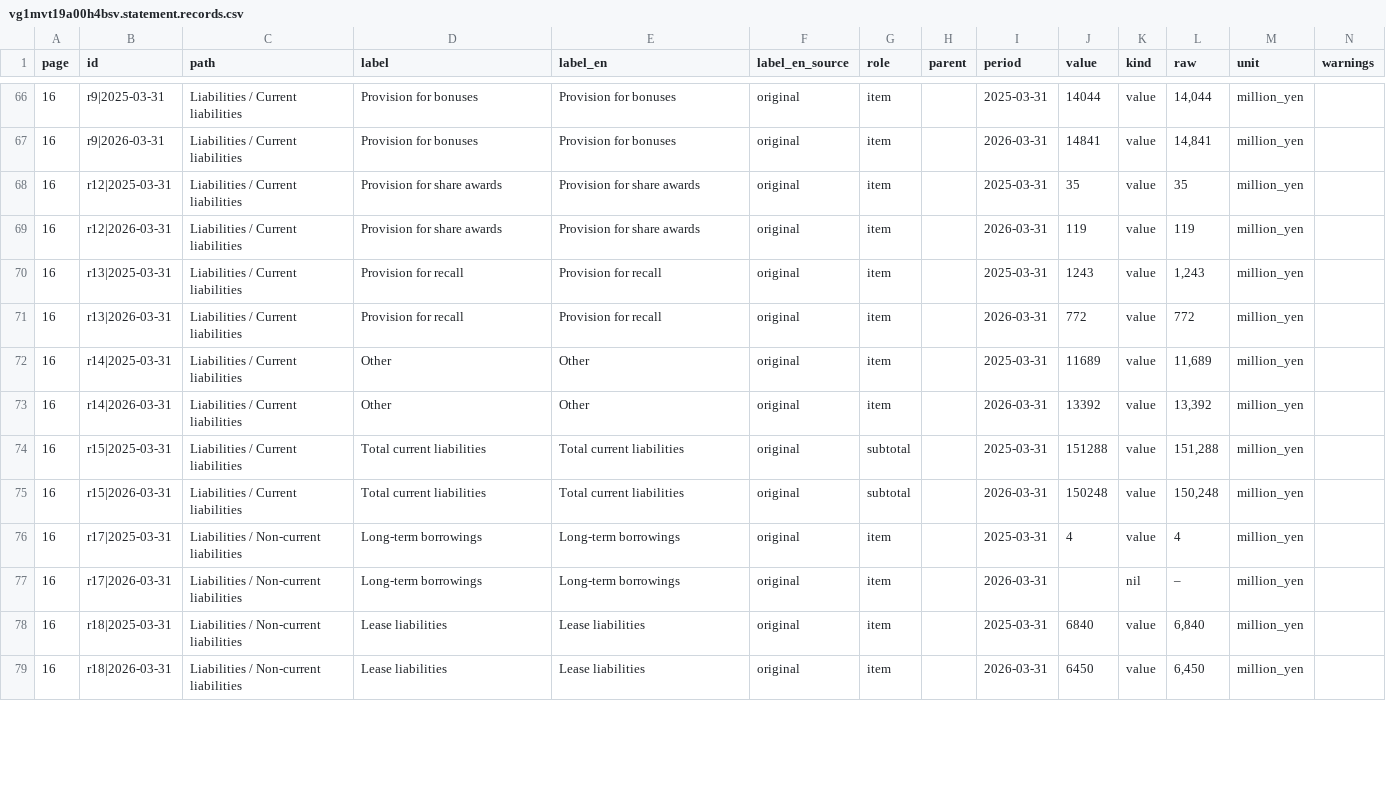
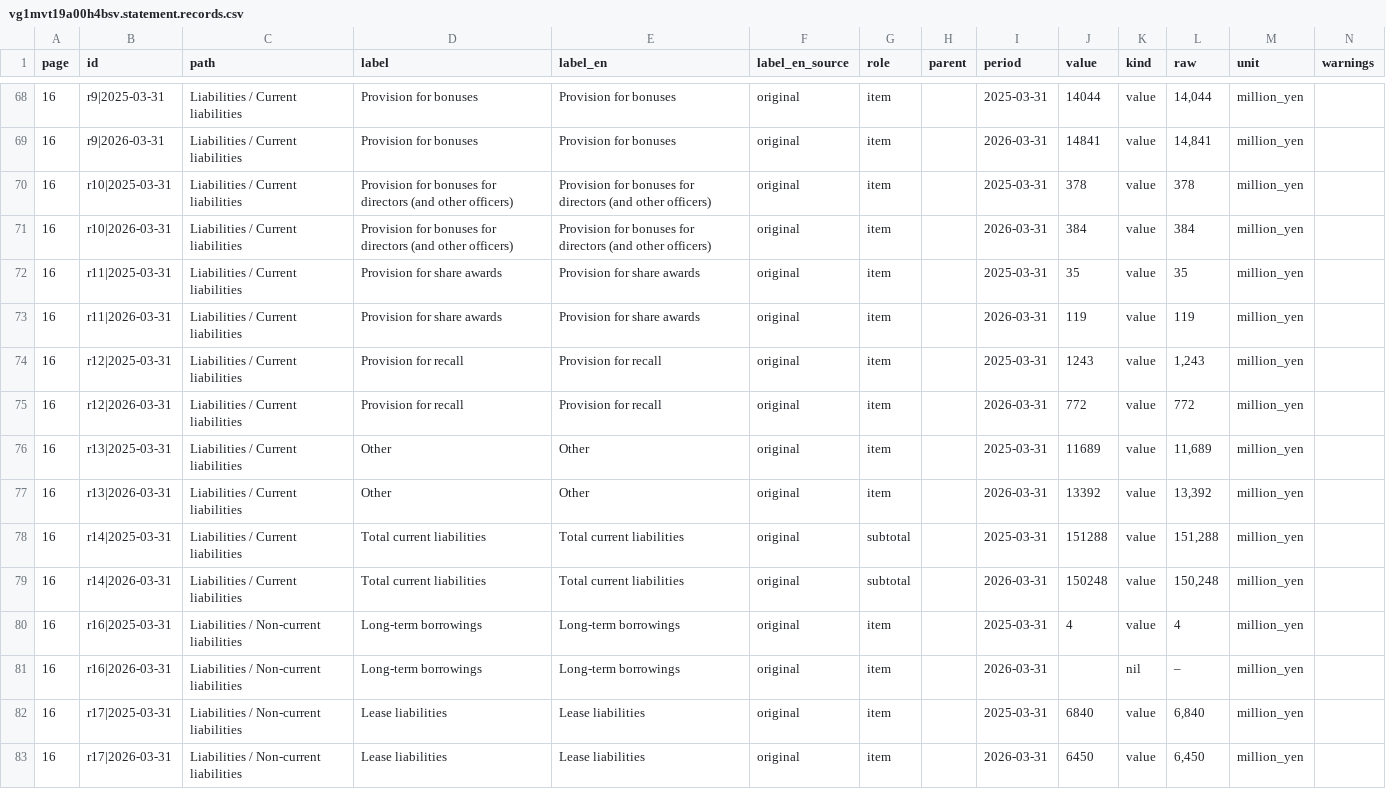
Before and after one commit to Simhateja17/jp-balance-sheet-parser, a CSV file: outputs/fresh_after/vg1mvt19a00h4bsv.statement.records.csv, drawn as a sheet; only a part is shown, gaps mark what is left out; addresses are those after the commit; rows hold the shown columns only; the diff covers the shown part only; the diff names each change by its address in the sheet, - before the commit and + after, or states it on an @@ line.

```diff
--- a/outputs/fresh_after/vg1mvt19a00h4bsv.statement.records.csv
+++ b/outputs/fresh_after/vg1mvt19a00h4bsv.statement.records.csv
+row 70: 16 | r10|2025-03-31 | Liabilities / Current liabilities | Provision for bonuses for directors (and other officers) | Provision for bonuses for directors (and other officers) | original | item |  | 2025-03-31 | 378 | value | 378 | million_yen
+row 71: 16 | r10|2026-03-31 | Liabilities / Current liabilities | Provision for bonuses for directors (and other officers) | Provision for bonuses for directors (and other officers) | original | item |  | 2026-03-31 | 384 | value | 384 | million_yen
-B72 (id): r12|2025-03-31
+B72 (id): r11|2025-03-31
-B73 (id): r12|2026-03-31
+B73 (id): r11|2026-03-31
-B74 (id): r13|2025-03-31
+B74 (id): r12|2025-03-31
-B75 (id): r13|2026-03-31
+B75 (id): r12|2026-03-31
-B76 (id): r14|2025-03-31
+B76 (id): r13|2025-03-31
-B77 (id): r14|2026-03-31
+B77 (id): r13|2026-03-31
-B78 (id): r15|2025-03-31
+B78 (id): r14|2025-03-31
-B79 (id): r15|2026-03-31
+B79 (id): r14|2026-03-31
-B80 (id): r17|2025-03-31
+B80 (id): r16|2025-03-31
-B81 (id): r17|2026-03-31
+B81 (id): r16|2026-03-31
-B82 (id): r18|2025-03-31
+B82 (id): r17|2025-03-31
-B83 (id): r18|2026-03-31
+B83 (id): r17|2026-03-31
```
Also changed, not shown: 4 added rows and 84 edited cells elsewhere in this file, 15 other files.
